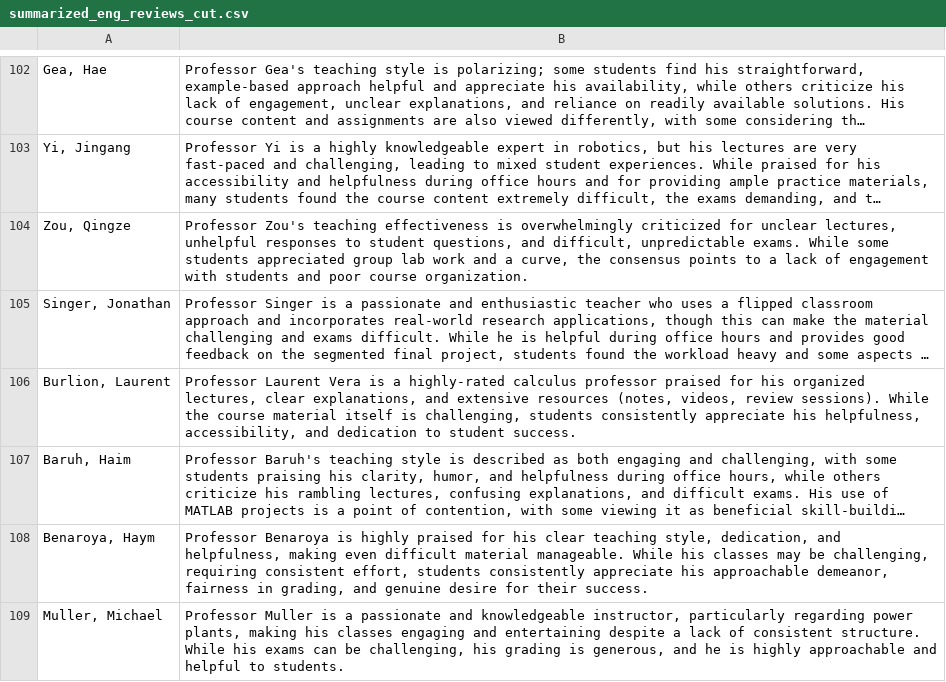
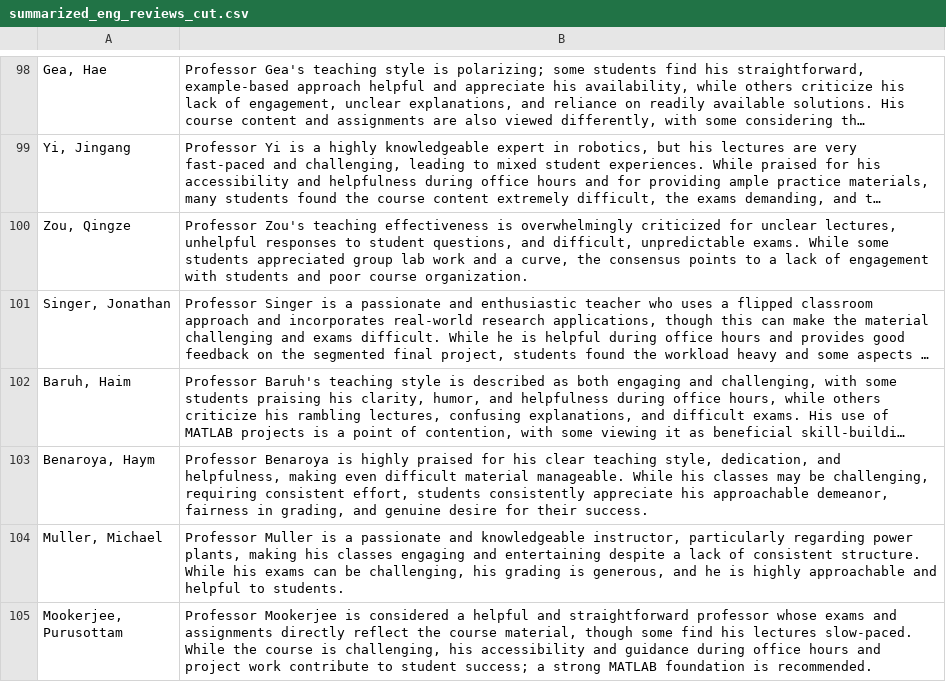
Before and after one commit to Grade-IENT/rmp-scraper, a CSV file: Summarized_Reviews/summarized_eng_reviews_cut.csv, drawn as a sheet; only a part is shown, gaps mark what is left out; the shorter side is filled out with more unchanged rows; long unchanged cells end in …; the diff covers the shown part only; the diff names each change by its address in the sheet, - before the commit and + after, or states it on an @@ line.

```diff
--- a/Summarized_Reviews/summarized_eng_reviews_cut.csv
+++ b/Summarized_Reviews/summarized_eng_reviews_cut.csv
-row 106: Burlion, Laurent | Professor Laurent Vera is a highly-rated calculus professor praised for his organized lectures, clear explanations, and extensive resources (notes, videos, review sessions). While the course material itself is challenging, students consistently appreciate his helpfulness, accessibility, and dedication to student success.
```
Also changed, not shown: 12 removed rows elsewhere in this file, Summarized_Reviews/summarized_math_reviews_cut.csv, Summarized_Reviews/summarized_physics_reviews_cut.csv.
